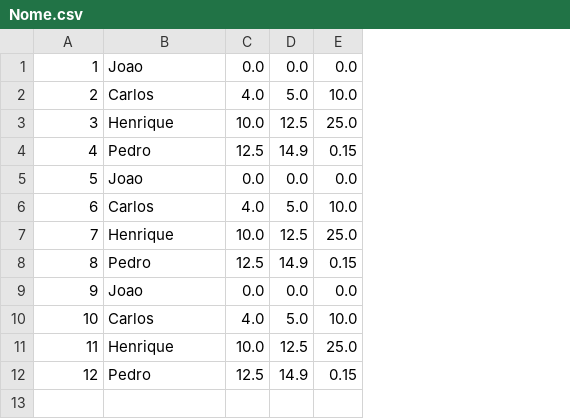
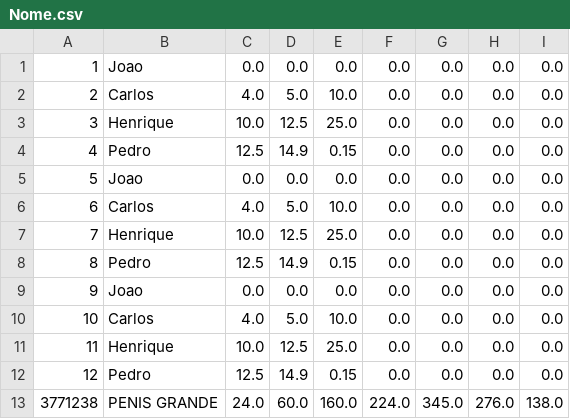
Before and after one commit to LuccaRh/ProjetoMC322, a CSV file: Projeto/src/Projeto/Nome.csv, drawn as a sheet; the diff names each change by its address in the sheet, - before the commit and + after, or states it on an @@ line.

```diff
--- a/Projeto/src/Projeto/Nome.csv
+++ b/Projeto/src/Projeto/Nome.csv
+column F, rows 1-12: all 0.0
+column G, rows 1-12: all 0.0
+column H, rows 1-12: all 0.0
+column I, rows 1-12: all 0.0
+row 13: 3771238 | PENIS GRANDE | 24.0 | 60.0 | 160.0 | 224.0 | 345.0 | 276.0 | 138.0
```
Also changed, not shown: Projeto/bin/Projeto/Nome.csv, 20 other files.
